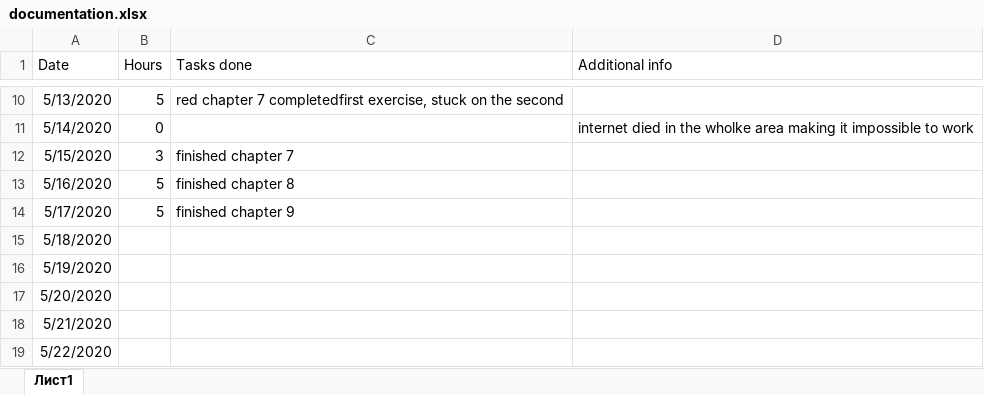
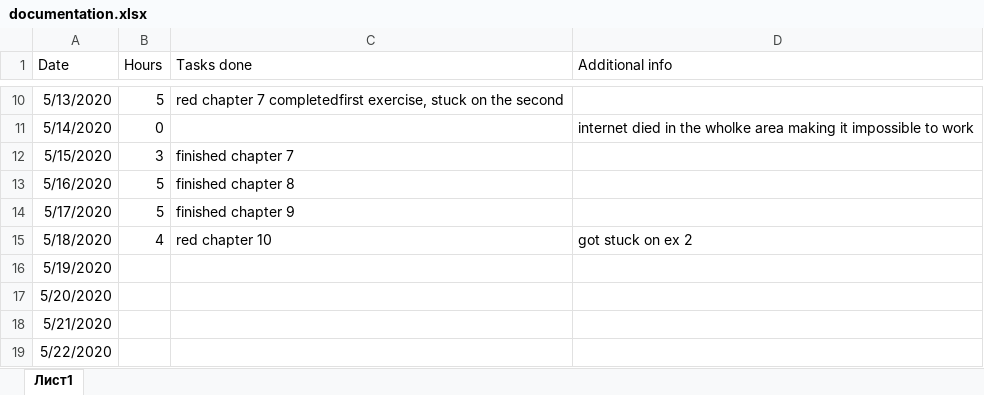
Before and after one commit to Dmitrii-Weaver/SummerProject2020DmitriiWeaver, an Excel workbook: documentation.xlsx, sheet Лист1, drawn as a sheet; only a part is shown, gaps mark what is left out; values as stored, in another font and other column widths than the file's, no borders; the diff names each change by its address in the sheet, - before the commit and + after, or states it on an @@ line.

Commit message:
ch10 exercises done

```diff
--- a/documentation.xlsx (sheet Лист1)
+++ b/documentation.xlsx (sheet Лист1)
-B15 (Hours): (empty)
+B15 (Hours): 4
-C15 (Tasks done): (empty)
+C15 (Tasks done): red chapter 10
-D15 (Additional info): (empty)
+D15 (Additional info): got stuck on ex 2
```
Also changed, not shown: 3 other files.
